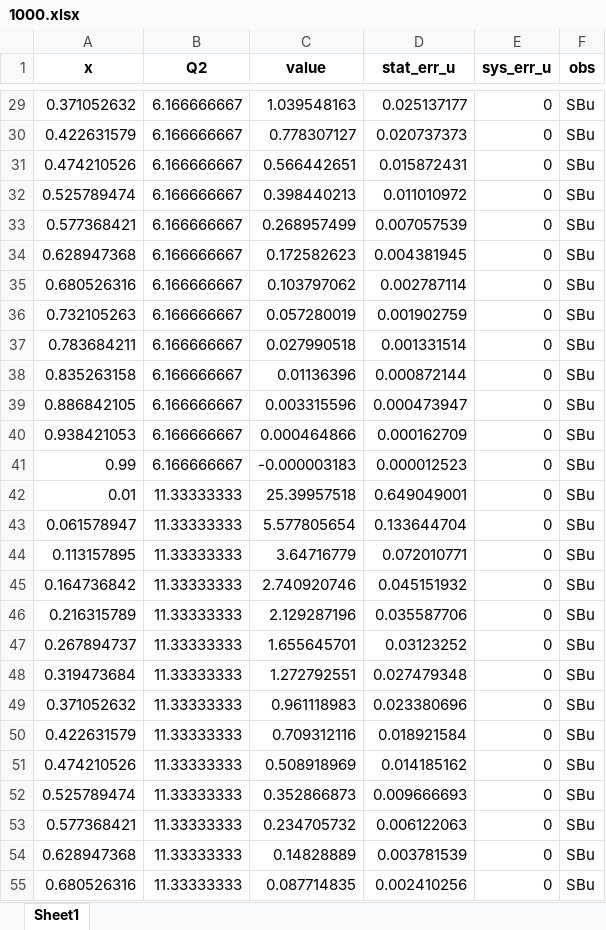
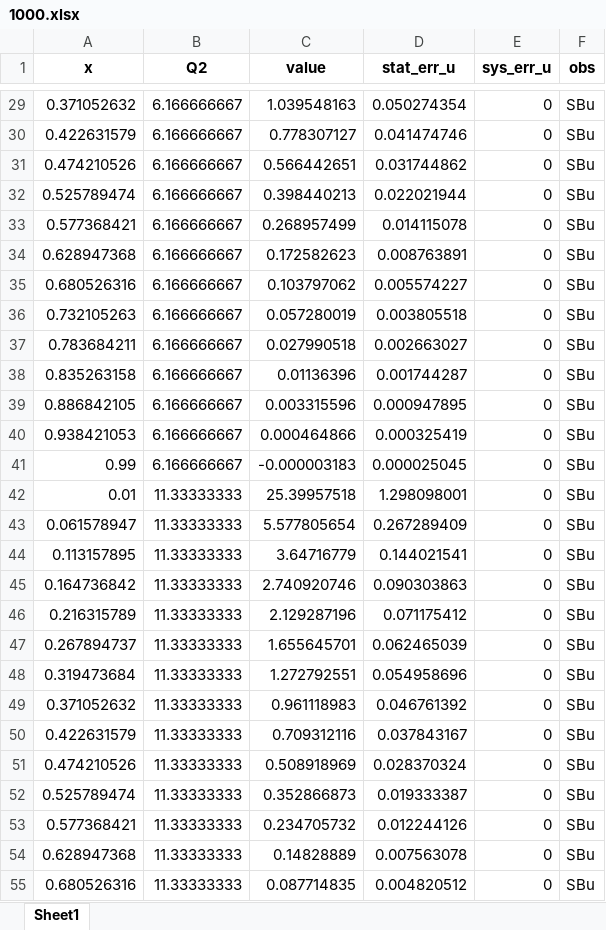
Before and after one commit to jc014/jam3d-1, an Excel workbook: database/Soffer_Bound/expdata/1000.xlsx, sheet Sheet1, drawn as a sheet; only a part is shown, gaps mark what is left out; values as stored, in another font and other column widths than the file's, no borders; the diff covers the shown part only; the diff names each change by its address in the sheet, - before the commit and + after, or states it on an @@ line.

```diff
--- a/database/Soffer_Bound/expdata/1000.xlsx (sheet Sheet1)
+++ b/database/Soffer_Bound/expdata/1000.xlsx (sheet Sheet1)
-D29 (stat_err_u): 0.025137177
+D29 (stat_err_u): 0.050274354
-D30 (stat_err_u): 0.020737373
+D30 (stat_err_u): 0.041474746
-D31 (stat_err_u): 0.015872431
+D31 (stat_err_u): 0.031744862
-D32 (stat_err_u): 0.011010972
+D32 (stat_err_u): 0.022021944
-D33 (stat_err_u): 0.007057539
+D33 (stat_err_u): 0.014115078
-D34 (stat_err_u): 0.004381945
+D34 (stat_err_u): 0.008763891
-D35 (stat_err_u): 0.002787114
+D35 (stat_err_u): 0.005574227
-D36 (stat_err_u): 0.001902759
+D36 (stat_err_u): 0.003805518
-D37 (stat_err_u): 0.001331514
+D37 (stat_err_u): 0.002663027
-D38 (stat_err_u): 0.000872144
+D38 (stat_err_u): 0.001744287
-D39 (stat_err_u): 0.000473947
+D39 (stat_err_u): 0.000947895
-D40 (stat_err_u): 0.000162709
+D40 (stat_err_u): 0.000325419
-D41 (stat_err_u): 0.000012523
+D41 (stat_err_u): 0.000025045
-D42 (stat_err_u): 0.649049001
+D42 (stat_err_u): 1.298098001
-D43 (stat_err_u): 0.133644704
+D43 (stat_err_u): 0.267289409
-D44 (stat_err_u): 0.072010771
+D44 (stat_err_u): 0.144021541
-D45 (stat_err_u): 0.045151932
+D45 (stat_err_u): 0.090303863
-D46 (stat_err_u): 0.035587706
+D46 (stat_err_u): 0.071175412
-D47 (stat_err_u): 0.03123252
+D47 (stat_err_u): 0.062465039
-D48 (stat_err_u): 0.027479348
+D48 (stat_err_u): 0.054958696
-D49 (stat_err_u): 0.023380696
+D49 (stat_err_u): 0.046761392
-D50 (stat_err_u): 0.018921584
+D50 (stat_err_u): 0.037843167
-D51 (stat_err_u): 0.014185162
+D51 (stat_err_u): 0.028370324
-D52 (stat_err_u): 0.009666693
+D52 (stat_err_u): 0.019333387
-D53 (stat_err_u): 0.006122063
+D53 (stat_err_u): 0.012244126
-D54 (stat_err_u): 0.003781539
+D54 (stat_err_u): 0.007563078
-D55 (stat_err_u): 0.002410256
+D55 (stat_err_u): 0.004820512
```
Also changed, not shown: 473 edited cells elsewhere in this sheet, database/Soffer_Bound/expdata/2000.xlsx.
